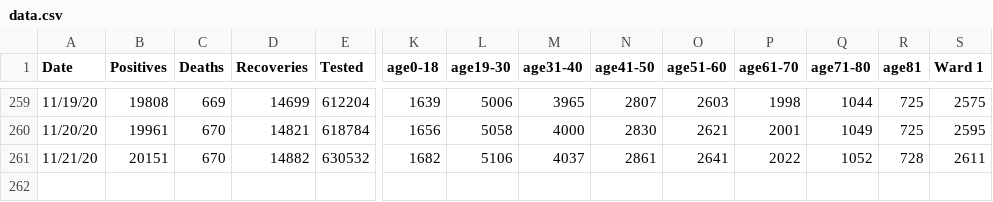
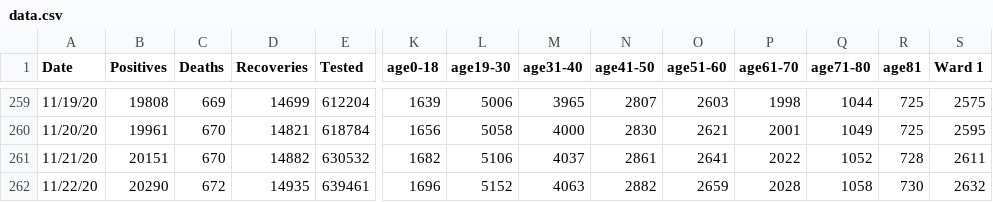
Before and after one commit to rstahlin/rstahlin.github.io, a CSV file: data.csv, drawn as a sheet; only a part is shown, gaps mark what is left out; rows hold the shown columns only; the diff names each change by its address in the sheet, - before the commit and + after, or states it on an @@ line.

Commit message:
new data for 20201122

```diff
--- a/data.csv
+++ b/data.csv
+row 262: 11/22/20 | 20290 | 672 | 14935 | 639461 | 1696 | 5152 | 4063 | 2882 | 2659 | 2028 | 1058 | 730 | 2632
```
Also changed, not shown: 27 other files.
